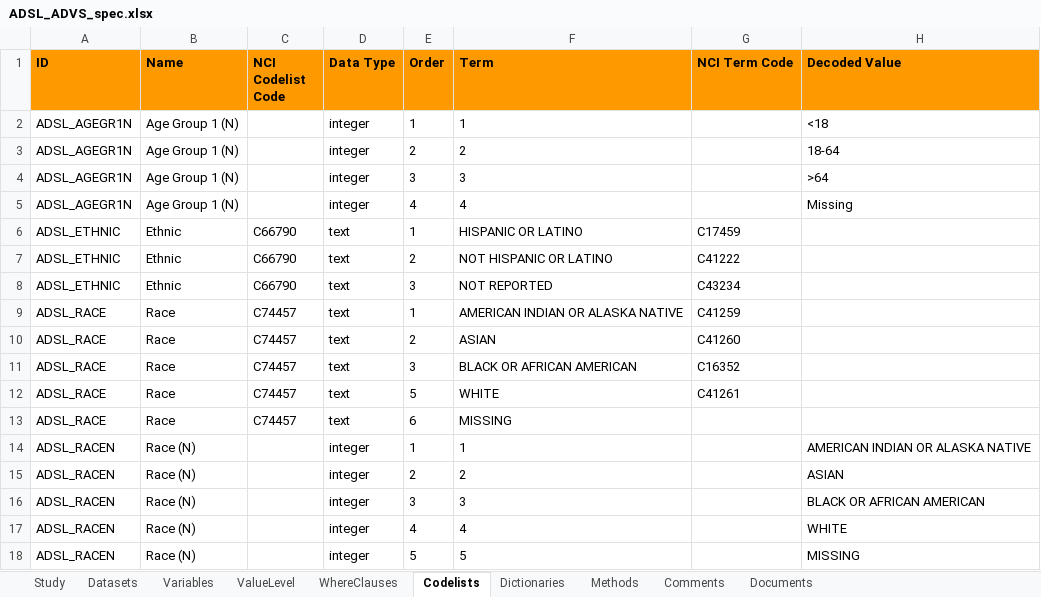
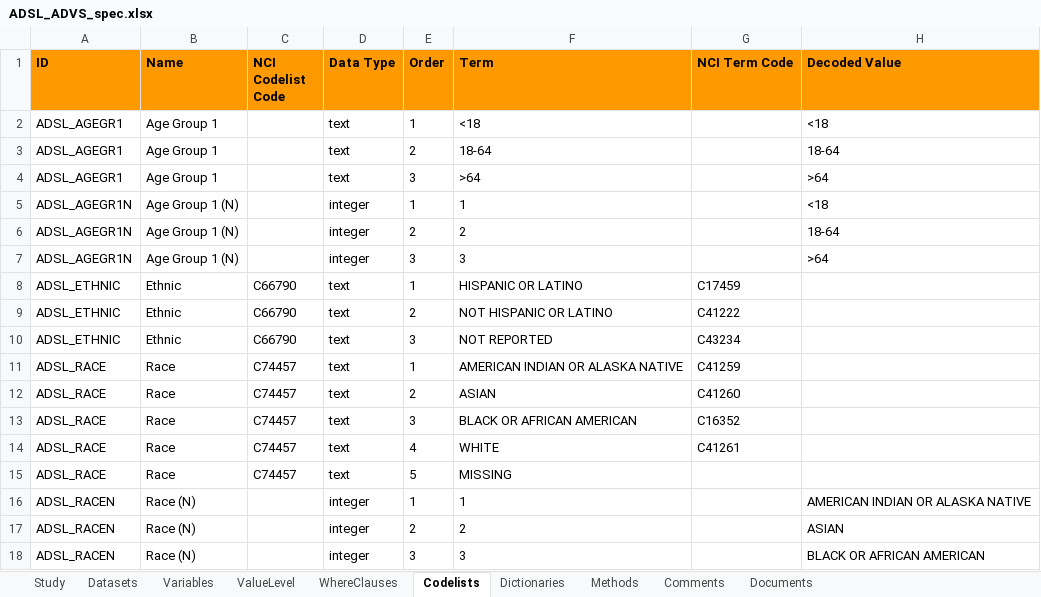
Before and after one commit to pharmaverse/examples, an Excel workbook: metadata/ADSL_ADVS_spec.xlsx, sheet Codelists, drawn as a sheet; only a part is shown; the shorter side is filled out with more unchanged rows; values as stored, in another font and other column widths than the file's, no borders; removed rows and columns are numbered as before the commit, all else as after; the diff names each change by its address in the sheet, - before the commit and + after, or states it on an @@ line.

Commit message:
#73 upload latest specs with controlled terminology

```diff
--- a/metadata/ADSL_ADVS_spec.xlsx (sheet Codelists)
+++ b/metadata/ADSL_ADVS_spec.xlsx (sheet Codelists)
+row 2: ADSL_AGEGR1 | Age Group 1 |  | text | 1 | <18 |  | <18
+row 3: ADSL_AGEGR1 | Age Group 1 |  | text | 2 | 18-64 |  | 18-64
+row 4: ADSL_AGEGR1 | Age Group 1 |  | text | 3 | >64 |  | >64
-row 5: ADSL_AGEGR1N | Age Group 1 (N) |  | integer | 4 | 4 |  | Missing
-E14 (Order): 5
+E14 (Order): 4
-E15 (Order): 6
+E15 (Order): 5
```
Also changed, not shown: sheet Variables, sheet Methods.
